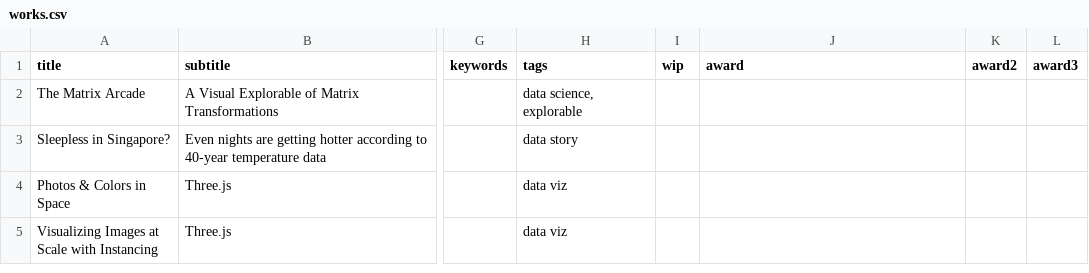
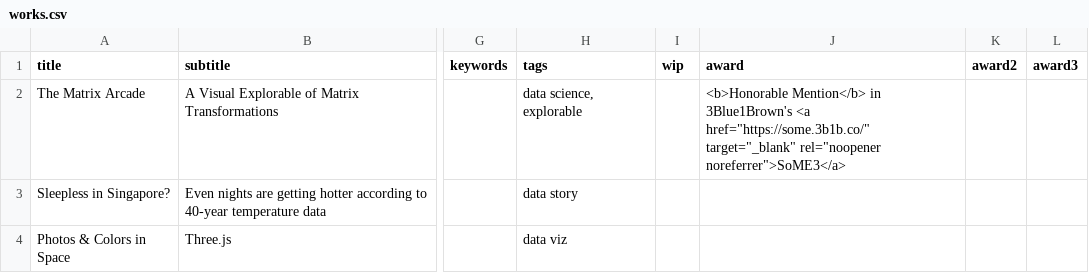
Before and after one commit to yizhe-ang/yizhe-ang.github.io, a CSV file: src/data/works.csv, drawn as a sheet; only a part is shown, gaps mark what is left out; the shorter side is filled out with more unchanged rows; the diff names each change by its address in the sheet, - before the commit and + after, or states it on an @@ line.

Commit message:
update

```diff
--- a/src/data/works.csv
+++ b/src/data/works.csv
-J2 (award): (empty)
+J2 (award): <b>Honorable Mention</b> in 3Blue1Brown's <a href="https://some.3b1b.co/" target="_blank" rel="noopener noreferrer">SoME3</a>
```
